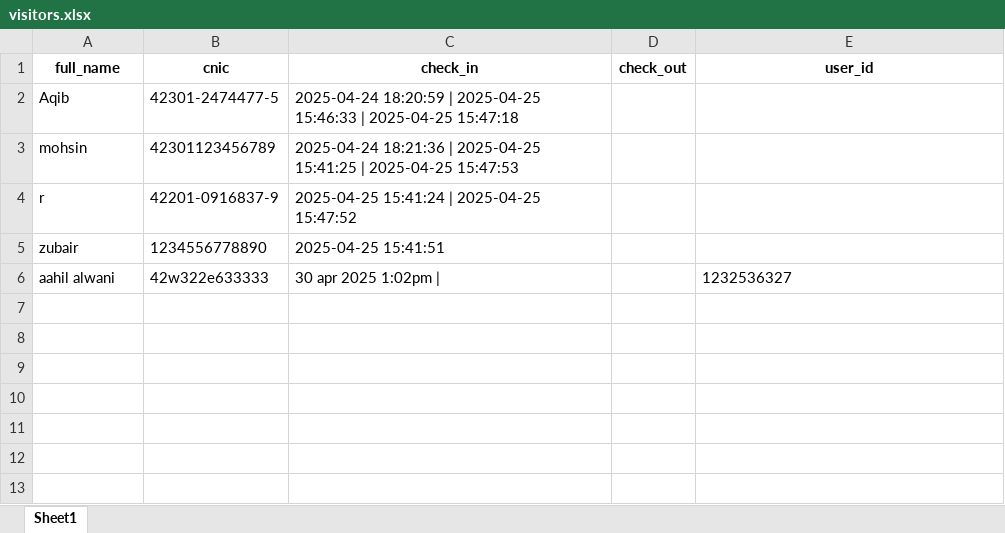
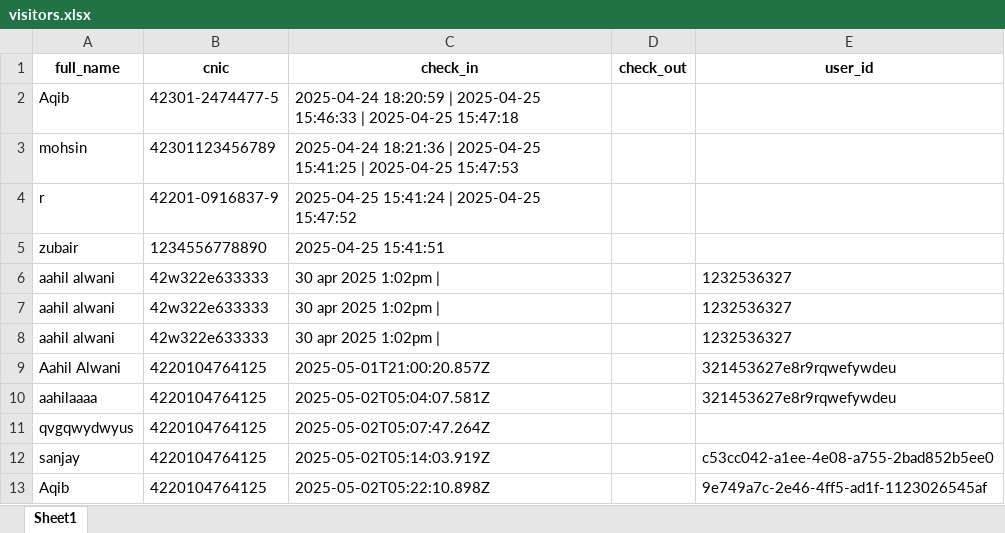
Before and after one commit to aahilalwani25/visitor-management-backend, an Excel workbook: visitors.xlsx, sheet Sheet1, drawn as a sheet; values as stored, in another font and other column widths than the file's, no borders; the diff names each change by its address in the sheet, - before the commit and + after, or states it on an @@ line.

Commit message:
feat: add create-visitor api, add logic of saving checkin and checkout time

```diff
--- a/visitors.xlsx (sheet Sheet1)
+++ b/visitors.xlsx (sheet Sheet1)
+row 7: aahil alwani | 42w322e633333 | 30 apr 2025 1:02pm | |  | 1232536327
+row 8: aahil alwani | 42w322e633333 | 30 apr 2025 1:02pm | |  | 1232536327
+row 9: Aahil Alwani | 4220104764125 | 2025-05-01T21:00:20.857Z |  | 321453627e8r9rqwefywdeu
+row 10: aahilaaaa | 4220104764125 | 2025-05-02T05:04:07.581Z |  | 321453627e8r9rqwefywdeu
+row 11: qvgqwydwyus | 4220104764125 | 2025-05-02T05:07:47.264Z
+row 12: sanjay | 4220104764125 | 2025-05-02T05:14:03.919Z |  | c53cc042-a1ee-4e08-a755-2bad852b5ee0
+row 13: Aqib | 4220104764125 | 2025-05-02T05:22:10.898Z |  | 9e749a7c-2e46-4ff5-ad1f-1123026545af
```
Also changed, not shown: 3 other files.
